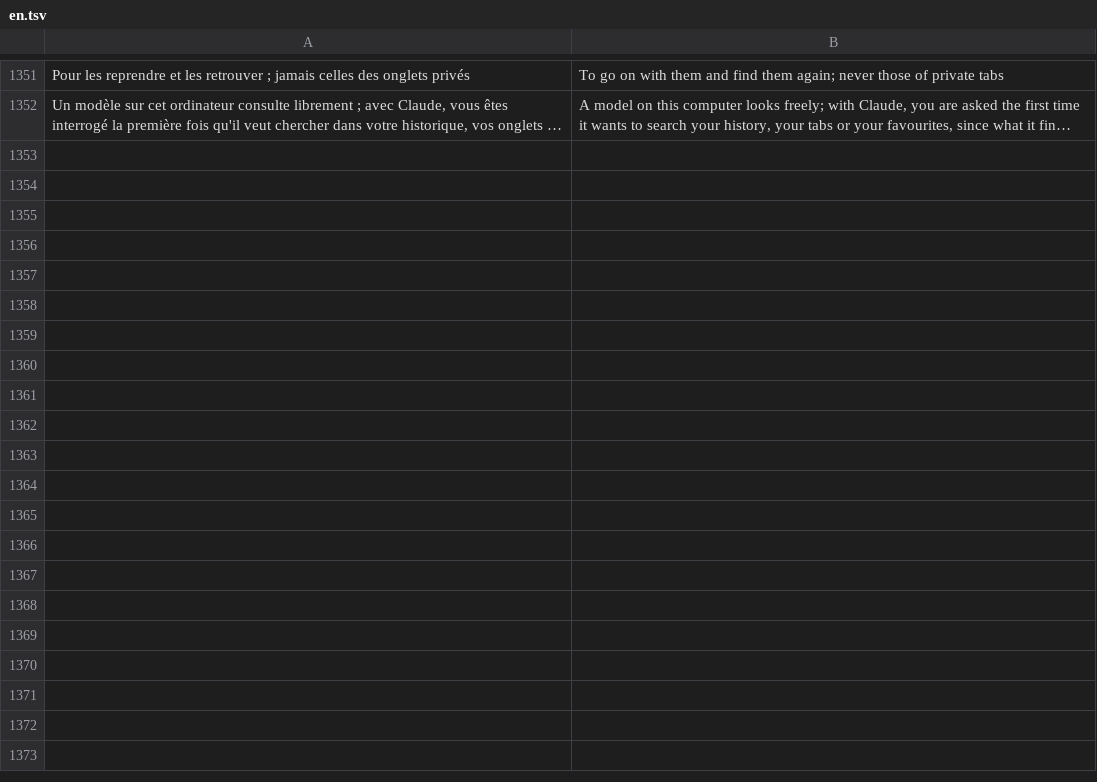
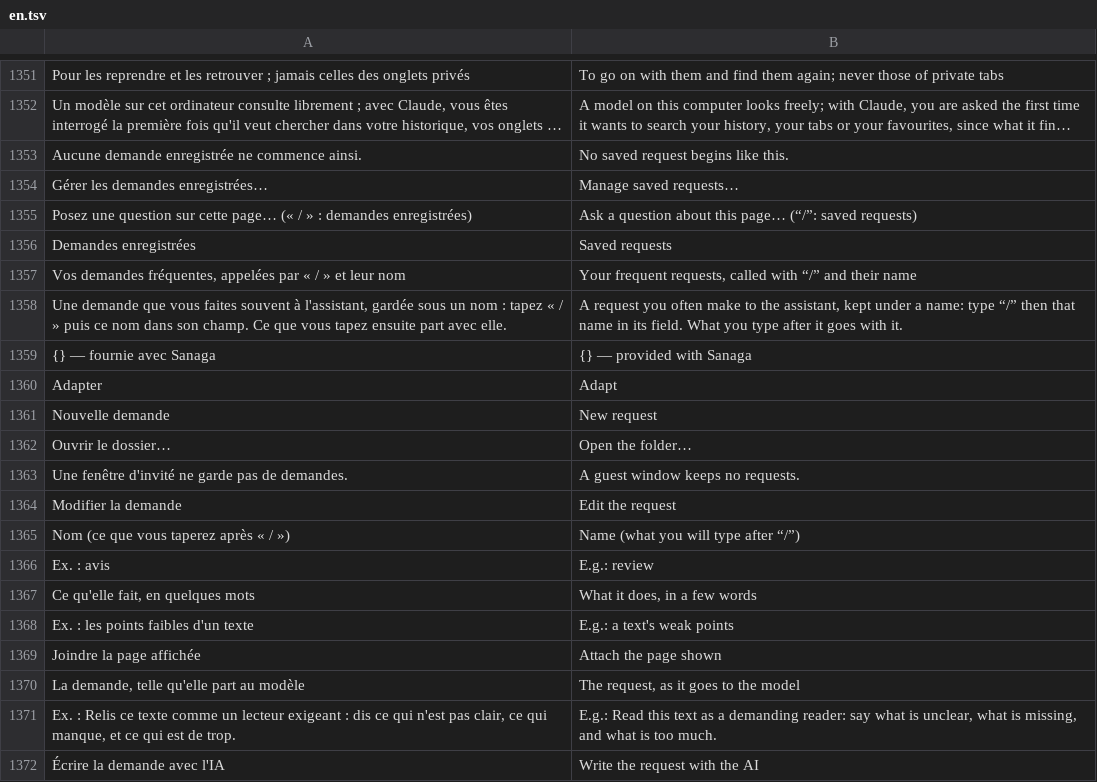
Before and after one commit to grassfieldhq/sanaga, a TSV file: assets/i18n/en.tsv, drawn as a sheet; only a part is shown, gaps mark what is left out; long unchanged cells end in …; the diff covers the shown part only; the diff names each change by its address in the sheet, - before the commit and + after, or states it on an @@ line.

```diff
--- a/assets/i18n/en.tsv
+++ b/assets/i18n/en.tsv
+row 1353: Aucune demande enregistrée ne commence ainsi. | No saved request begins like this.
+row 1354: Gérer les demandes enregistrées… | Manage saved requests…
+row 1355: Posez une question sur cette page… (« / » : demandes enregistrées) | Ask a question about this page… (“/”: saved requests)
+row 1356: Demandes enregistrées | Saved requests
+row 1357: Vos demandes fréquentes, appelées par « / » et leur nom | Your frequent requests, called with “/” and their name
+row 1358: Une demande que vous faites souvent à l'assistant, gardée sous un nom : tapez « / » puis ce nom dans son champ. Ce que vous tapez ensuite part avec elle. | A request you often make to the assistant, kept under a name: type “/” then that name in its field. What you type after it goes with it.
+row 1359: {} — fournie avec Sanaga | {} — provided with Sanaga
+row 1360: Adapter | Adapt
+row 1361: Nouvelle demande | New request
+row 1362: Ouvrir le dossier… | Open the folder…
+row 1363: Une fenêtre d'invité ne garde pas de demandes. | A guest window keeps no requests.
+row 1364: Modifier la demande | Edit the request
+row 1365: Nom (ce que vous taperez après « / ») | Name (what you will type after “/”)
+row 1366: Ex. : avis | E.g.: review
+row 1367: Ce qu'elle fait, en quelques mots | What it does, in a few words
+row 1368: Ex. : les points faibles d'un texte | E.g.: a text's weak points
+row 1369: Joindre la page affichée | Attach the page shown
+row 1370: La demande, telle qu'elle part au modèle | The request, as it goes to the model
+row 1371: Ex. : Relis ce texte comme un lecteur exigeant : dis ce qui n'est pas clair, ce qui manque, et ce qui est de trop. | E.g.: Read this text as a demanding reader: say what is unclear, what is missing, and what is too much.
+row 1372: Écrire la demande avec l'IA | Write the request with the AI
```
Also changed, not shown: 10 added rows elsewhere in this file, assets/i18n/de.tsv, assets/i18n/es.tsv, 10 other files.
